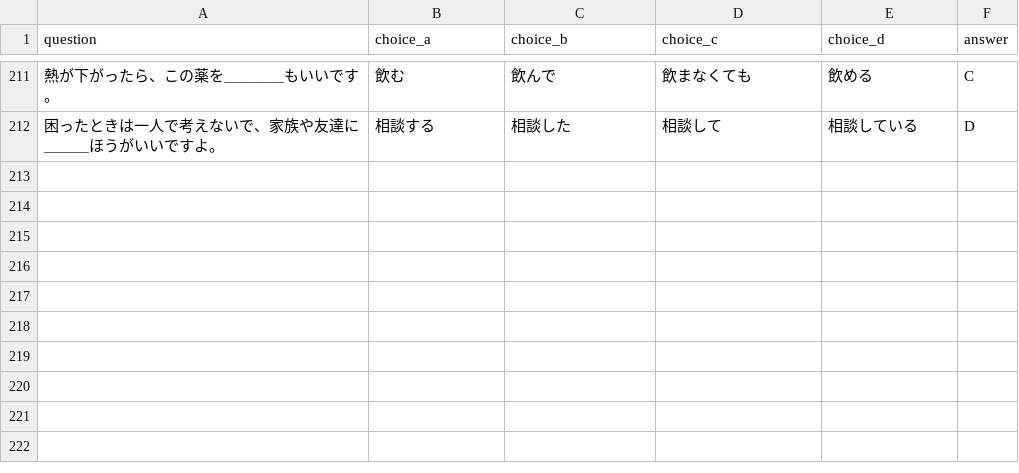
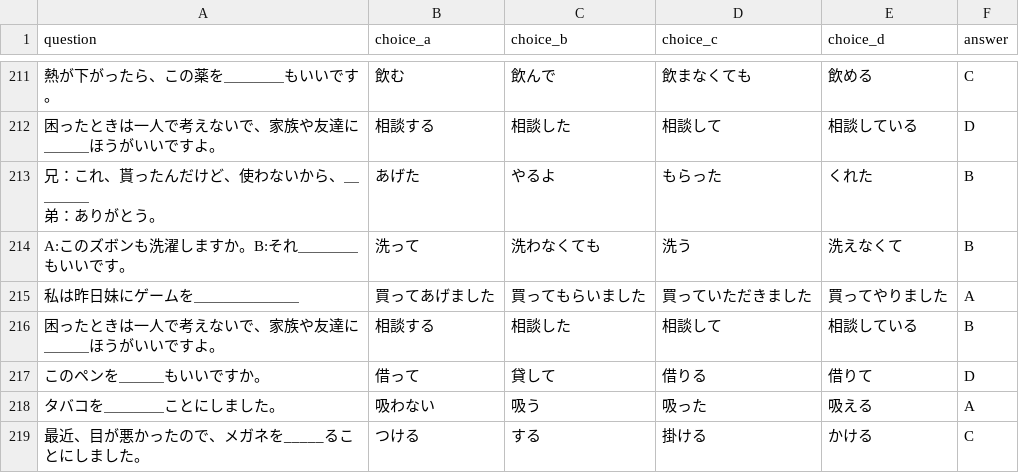
Before and after one commit to oo0speed0oo/Quiz_Marker, a CSV file: data/wrong_answers.csv, drawn as a sheet; only a part is shown, gaps mark what is left out; ↵ is a line break in a cell; the diff names each change by its address in the sheet, - before the commit and + after, or states it on an @@ line.

```diff
--- a/data/wrong_answers.csv
+++ b/data/wrong_answers.csv
+row 213: 兄：これ、貰ったんだけど、使わないから、＿＿＿＿ ↵ 弟：ありがとう。 | あげた | やるよ | もらった | くれた | B
+row 214: A:このズボンも洗濯しますか。B:それ＿＿＿＿もいいです。 | 洗って | 洗わなくても | 洗う | 洗えなくて | B
+row 215: 私は昨日妹にゲームを＿＿＿＿＿＿＿ | 買ってあげました | 買ってもらいました | 買っていただきました | 買ってやりました | A
+row 216: 困ったときは一人で考えないで、家族や友達に＿＿＿ほうがいいですよ。 | 相談する | 相談した | 相談して | 相談している | B
+row 217: このペンを＿＿＿もいいですか。 | 借って | 貸して | 借りる | 借りて | D
+row 218: タバコを＿＿＿＿ことにしました。 | 吸わない | 吸う | 吸った | 吸える | A
+row 219: 最近、目が悪かったので、メガネを_____ることにしました。 | つける | する | 掛ける | かける | C
```
Also changed, not shown: data/N4_Grammar_Questions.csv, quiz_scores.csv.
